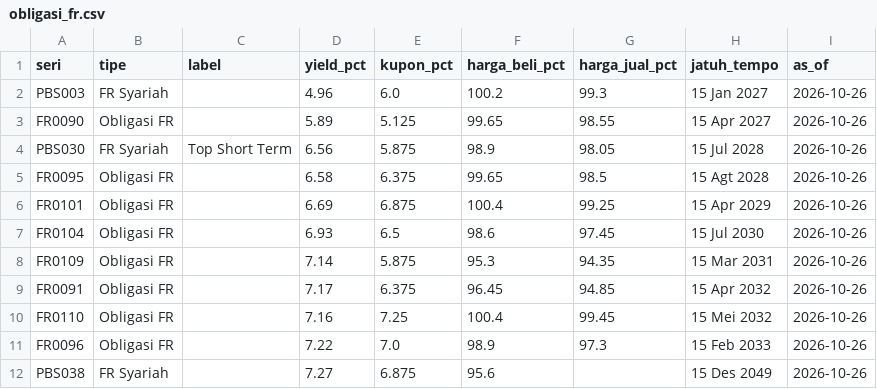
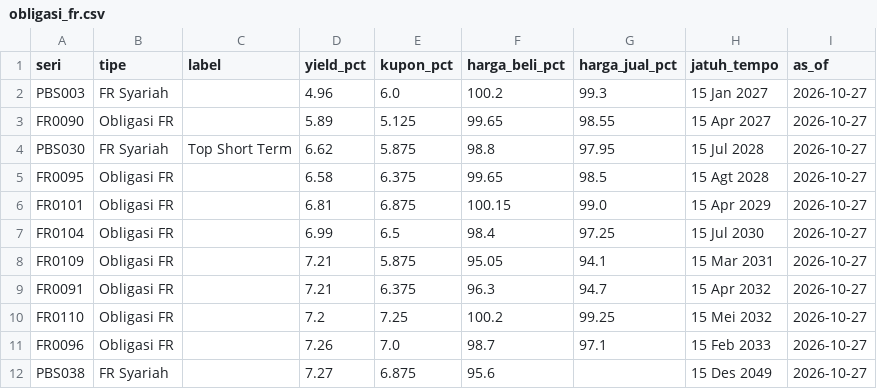
Before and after one commit to endanga/kompas-investasi, a CSV file: data/obligasi_fr.csv, drawn as a sheet.

```diff
--- a/data/obligasi_fr.csv
+++ b/data/obligasi_fr.csv
@@ -1,12 +1,12 @@
 seri,tipe,label,yield_pct,kupon_pct,harga_beli_pct,harga_jual_pct,jatuh_tempo,as_of
-PBS003,FR Syariah,,4.96,6.0,100.2,99.3,15 Jan 2027,2026-10-26
-FR0090,Obligasi FR,,5.89,5.125,99.65,98.55,15 Apr 2027,2026-10-26
-PBS030,FR Syariah,Top Short Term,6.56,5.875,98.9,98.05,15 Jul 2028,2026-10-26
-FR0095,Obligasi FR,,6.58,6.375,99.65,98.5,15 Agt 2028,2026-10-26
-FR0101,Obligasi FR,,6.69,6.875,100.4,99.25,15 Apr 2029,2026-10-26
-FR0104,Obligasi FR,,6.93,6.5,98.6,97.45,15 Jul 2030,2026-10-26
-FR0109,Obligasi FR,,7.14,5.875,95.3,94.35,15 Mar 2031,2026-10-26
-FR0091,Obligasi FR,,7.17,6.375,96.45,94.85,15 Apr 2032,2026-10-26
-FR0110,Obligasi FR,,7.16,7.25,100.4,99.45,15 Mei 2032,2026-10-26
-FR0096,Obligasi FR,,7.22,7.0,98.9,97.3,15 Feb 2033,2026-10-26
-PBS038,FR Syariah,,7.27,6.875,95.6,,15 Des 2049,2026-10-26
+PBS003,FR Syariah,,4.96,6.0,100.2,99.3,15 Jan 2027,2026-10-27
+FR0090,Obligasi FR,,5.89,5.125,99.65,98.55,15 Apr 2027,2026-10-27
+PBS030,FR Syariah,Top Short Term,6.62,5.875,98.8,97.95,15 Jul 2028,2026-10-27
+FR0095,Obligasi FR,,6.58,6.375,99.65,98.5,15 Agt 2028,2026-10-27
+FR0101,Obligasi FR,,6.81,6.875,100.15,99.0,15 Apr 2029,2026-10-27
+FR0104,Obligasi FR,,6.99,6.5,98.4,97.25,15 Jul 2030,2026-10-27
+FR0109,Obligasi FR,,7.21,5.875,95.05,94.1,15 Mar 2031,2026-10-27
+FR0091,Obligasi FR,,7.21,6.375,96.3,94.7,15 Apr 2032,2026-10-27
+FR0110,Obligasi FR,,7.2,7.25,100.2,99.25,15 Mei 2032,2026-10-27
+FR0096,Obligasi FR,,7.26,7.0,98.7,97.1,15 Feb 2033,2026-10-27
+PBS038,FR Syariah,,7.27,6.875,95.6,,15 Des 2049,2026-10-27
```
Also changed, not shown: data/products.csv, data/sbn_ritel.csv, 2 other files.
